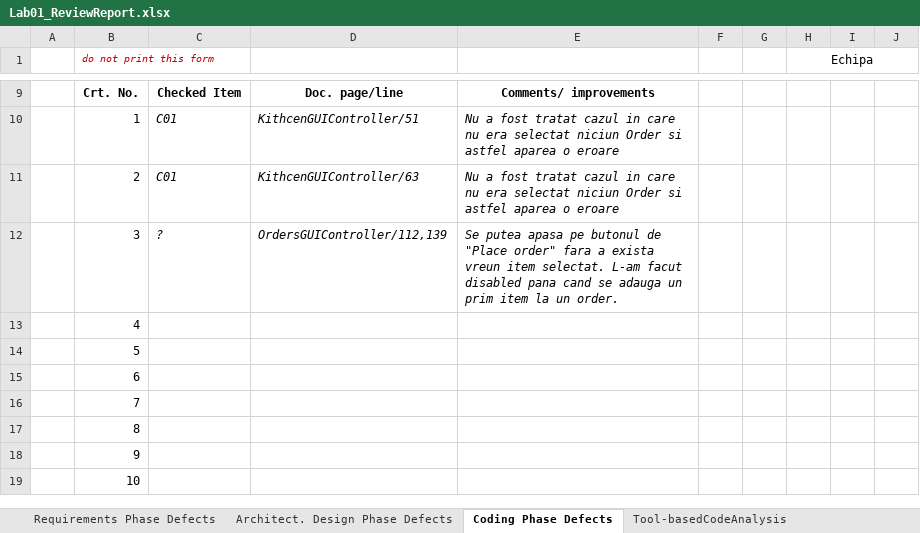
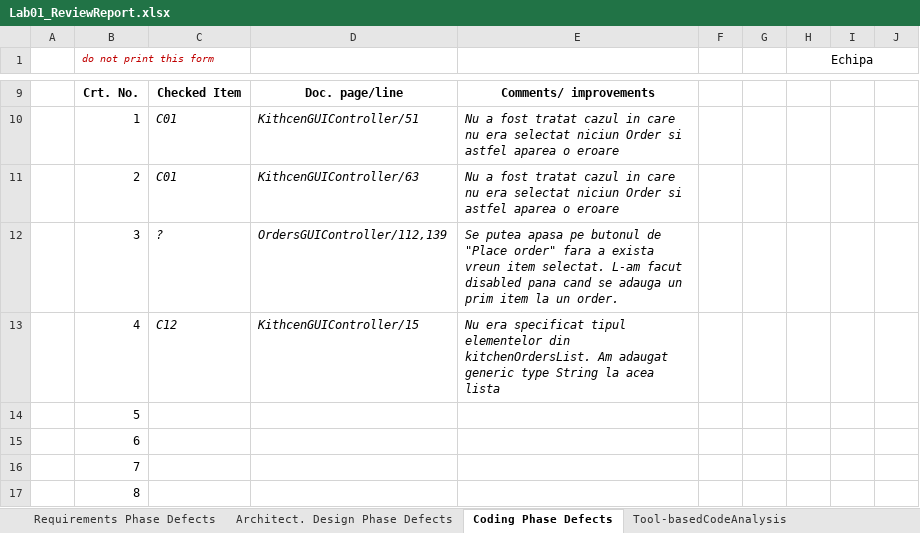
Before and after one commit to TerecAndrei/Echipa-Jamilei, an Excel workbook: Docs/Lab1/Lab01_ReviewReport.xlsx, sheet Coding Phase Defects, drawn as a sheet; only a part is shown, gaps mark what is left out; the shorter side is filled out with more unchanged rows; values as stored, in another font and other column widths than the file's, no borders; the diff names each change by its address in the sheet, - before the commit and + after, or states it on an @@ line.

```diff
--- a/Docs/Lab1/Lab01_ReviewReport.xlsx (sheet Coding Phase Defects)
+++ b/Docs/Lab1/Lab01_ReviewReport.xlsx (sheet Coding Phase Defects)
-C13: (empty)
+C13: C12
-D13: (empty)
+D13: KithcenGUIController/15
-E13: (empty)
+E13: Nu era specificat tipul elementelor din kitchenOrdersList. Am adaugat generic type String la acea lista
```
Also changed, not shown: 2 other files.
